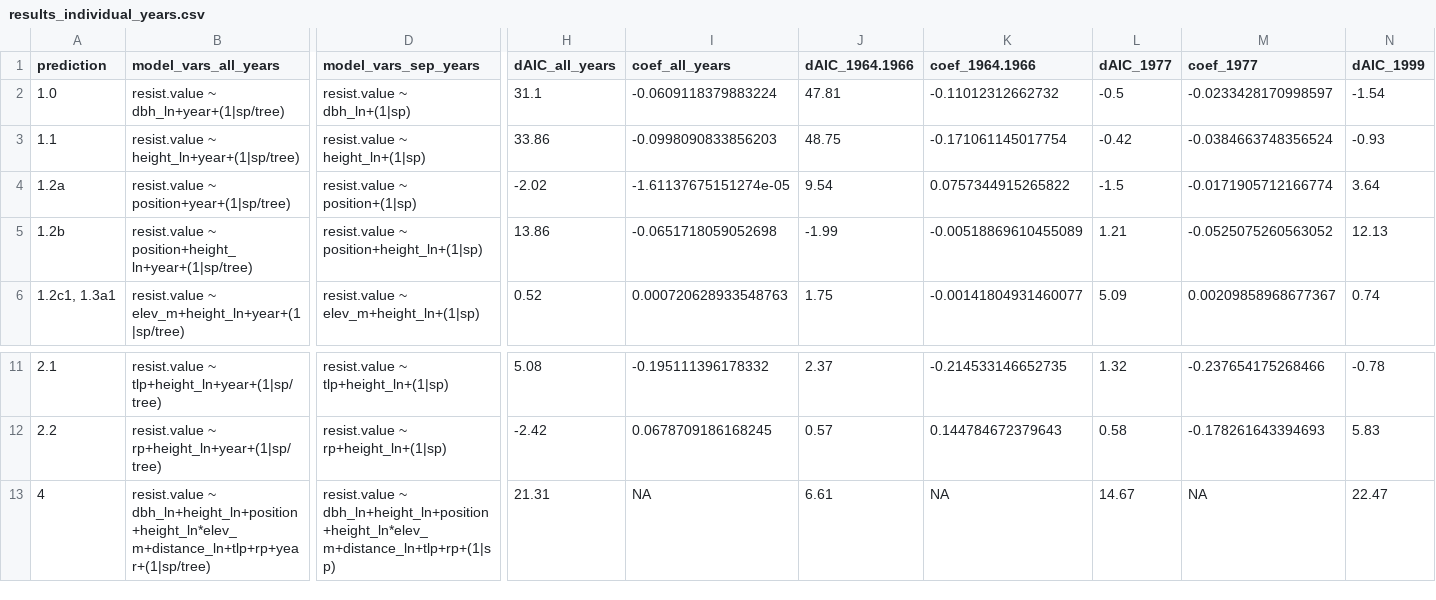
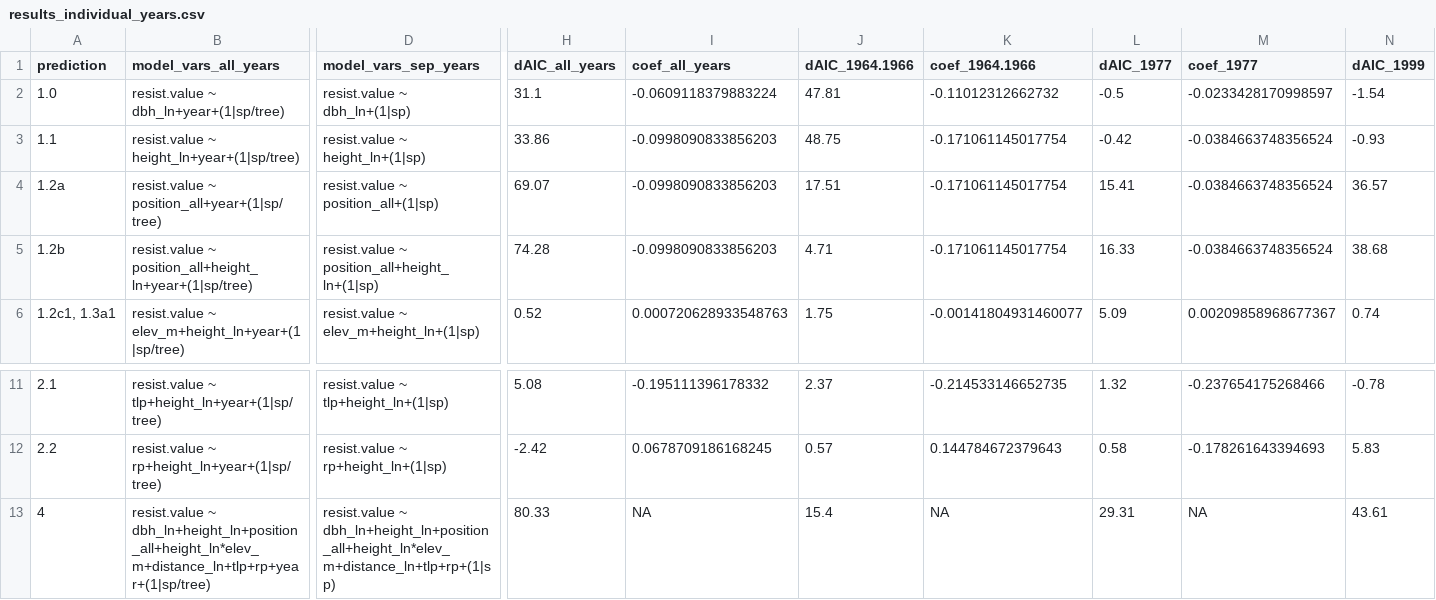
Before and after one commit to SCBI-ForestGEO/McGregor_climate-sensitivity-variation, a CSV file: manuscript/results_individual_years.csv, drawn as a sheet; only a part is shown, gaps mark what is left out; the diff covers the shown part only; the diff names each change by its address in the sheet, - before the commit and + after, or states it on an @@ line.

Commit message:
Updated with position_all

```diff
--- a/manuscript/results_individual_years.csv
+++ b/manuscript/results_individual_years.csv
-B4 (model_vars_all_years): resist.value ~ position+year+(1|sp/tree)
+B4 (model_vars_all_years): resist.value ~ position_all+year+(1|sp/tree)
-D4 (model_vars_sep_years): resist.value ~ position+(1|sp)
+D4 (model_vars_sep_years): resist.value ~ position_all+(1|sp)
-H4 (dAIC_all_years): -2.02
+H4 (dAIC_all_years): 69.07
-I4 (coef_all_years): -1.61137675151274e-05
+I4 (coef_all_years): -0.0998090833856203
-J4 (dAIC_1964.1966): 9.54
+J4 (dAIC_1964.1966): 17.51
-K4 (coef_1964.1966): 0.0757344915265822
+K4 (coef_1964.1966): -0.171061145017754
-L4 (dAIC_1977): -1.5
+L4 (dAIC_1977): 15.41
-M4 (coef_1977): -0.0171905712166774
+M4 (coef_1977): -0.0384663748356524
-N4 (dAIC_1999): 3.64
+N4 (dAIC_1999): 36.57
-B5 (model_vars_all_years): resist.value ~ position+height_ln+year+(1|sp/tree)
+B5 (model_vars_all_years): resist.value ~ position_all+height_ln+year+(1|sp/tree)
-D5 (model_vars_sep_years): resist.value ~ position+height_ln+(1|sp)
+D5 (model_vars_sep_years): resist.value ~ position_all+height_ln+(1|sp)
-H5 (dAIC_all_years): 13.86
+H5 (dAIC_all_years): 74.28
-I5 (coef_all_years): -0.0651718059052698
+I5 (coef_all_years): -0.0998090833856203
-J5 (dAIC_1964.1966): -1.99
+J5 (dAIC_1964.1966): 4.71
-K5 (coef_1964.1966): -0.00518869610455089
+K5 (coef_1964.1966): -0.171061145017754
-L5 (dAIC_1977): 1.21
+L5 (dAIC_1977): 16.33
-M5 (coef_1977): -0.0525075260563052
+M5 (coef_1977): -0.0384663748356524
-N5 (dAIC_1999): 12.13
+N5 (dAIC_1999): 38.68
-B13 (model_vars_all_years): resist.value ~ dbh_ln+height_ln+position+height_ln*elev_m+distance_ln+tlp+rp+year+(1|sp/tree)
+B13 (model_vars_all_years): resist.value ~ dbh_ln+height_ln+position_all+height_ln*elev_m+distance_ln+tlp+rp+year+(1|sp/tree)
-D13 (model_vars_sep_years): resist.value ~ dbh_ln+height_ln+position+height_ln*elev_m+distance_ln+tlp+rp+(1|sp)
+D13 (model_vars_sep_years): resist.value ~ dbh_ln+height_ln+position_all+height_ln*elev_m+distance_ln+tlp+rp+(1|sp)
-H13 (dAIC_all_years): 21.31
+H13 (dAIC_all_years): 80.33
-J13 (dAIC_1964.1966): 6.61
+J13 (dAIC_1964.1966): 15.4
-L13 (dAIC_1977): 14.67
+L13 (dAIC_1977): 29.31
-N13 (dAIC_1999): 22.47
+N13 (dAIC_1999): 43.61
```
Also changed, not shown: 3 edited cells elsewhere in this file.
